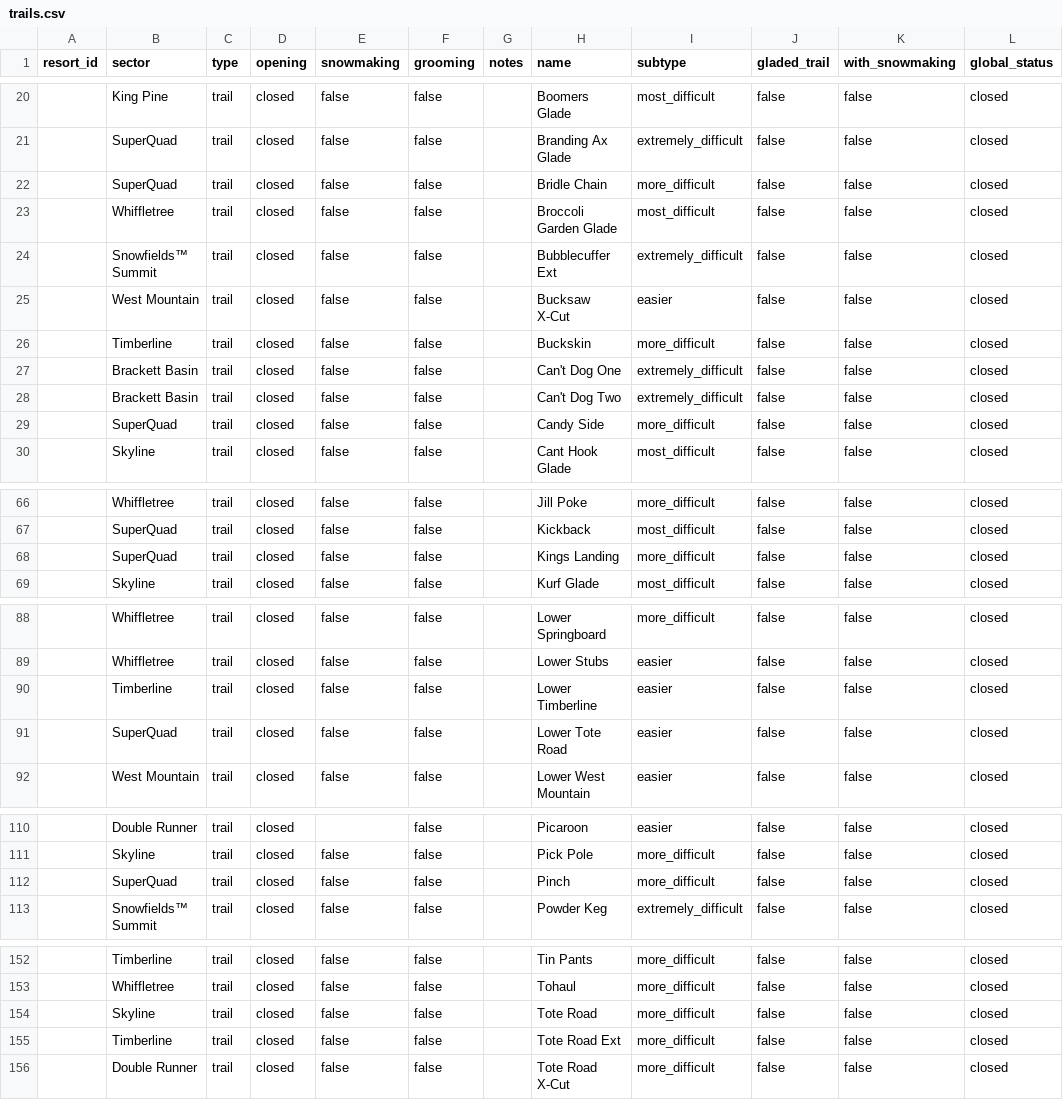
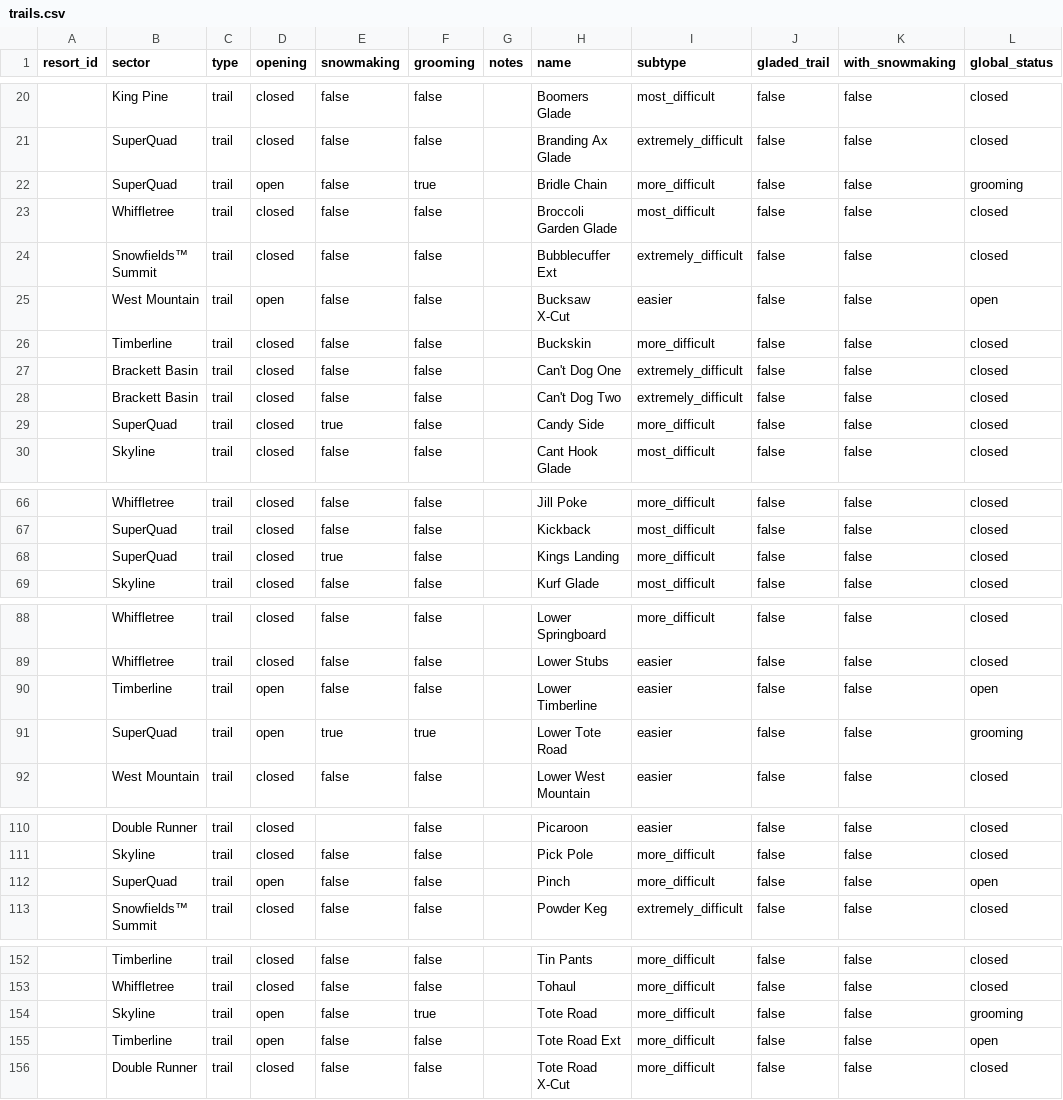
Before and after one commit to abkfenris/sugarloaf, a CSV file: trails.csv, drawn as a sheet; only a part is shown, gaps mark what is left out.

```diff
--- a/trails.csv
+++ b/trails.csv
@@ -21,6 +21,6 @@ resort_id,sector,type,opening,snowmaking,grooming,notes,name,subtype,gladed_trai
 ,SuperQuad,trail,closed,false,false,,Branding Ax Glade,extremely_difficult,false,false,closed
-,SuperQuad,trail,closed,false,false,,Bridle Chain,more_difficult,false,false,closed
+,SuperQuad,trail,open,false,true,,Bridle Chain,more_difficult,false,false,grooming
 ,Whiffletree,trail,closed,false,false,,Broccoli Garden Glade,most_difficult,false,false,closed
 ,Snowfields™ Summit,trail,closed,false,false,,Bubblecuffer Ext,extremely_difficult,false,false,closed
-,West Mountain,trail,closed,false,false,,Bucksaw X-Cut,easier,false,false,closed
+,West Mountain,trail,open,false,false,,Bucksaw X-Cut,easier,false,false,open
 ,Timberline,trail,closed,false,false,,Buckskin,more_difficult,false,false,closed
@@ -28,3 +28,3 @@ resort_id,sector,type,opening,snowmaking,grooming,notes,name,subtype,gladed_trai
 ,Brackett Basin,trail,closed,false,false,,Can't Dog Two,extremely_difficult,false,false,closed
-,SuperQuad,trail,closed,false,false,,Candy Side,more_difficult,false,false,closed
+,SuperQuad,trail,closed,true,false,,Candy Side,more_difficult,false,false,closed
 ,Skyline,trail,closed,false,false,,Cant Hook Glade,most_difficult,false,false,closed
@@ -67,3 +67,3 @@ resort_id,sector,type,opening,snowmaking,grooming,notes,name,subtype,gladed_trai
 ,SuperQuad,trail,closed,false,false,,Kickback,most_difficult,false,false,closed
-,SuperQuad,trail,closed,false,false,,Kings Landing,more_difficult,false,false,closed
+,SuperQuad,trail,closed,true,false,,Kings Landing,more_difficult,false,false,closed
 ,Skyline,trail,closed,false,false,,Kurf Glade,most_difficult,false,false,closed
@@ -89,4 +89,4 @@ resort_id,sector,type,opening,snowmaking,grooming,notes,name,subtype,gladed_trai
 ,Whiffletree,trail,closed,false,false,,Lower Stubs,easier,false,false,closed
-,Timberline,trail,closed,false,false,,Lower Timberline,easier,false,false,closed
-,SuperQuad,trail,closed,false,false,,Lower Tote Road,easier,false,false,closed
+,Timberline,trail,open,false,false,,Lower Timberline,easier,false,false,open
+,SuperQuad,trail,open,true,true,,Lower Tote Road,easier,false,false,grooming
 ,West Mountain,trail,closed,false,false,,Lower West Mountain,easier,false,false,closed
@@ -111,3 +111,3 @@ resort_id,sector,type,opening,snowmaking,grooming,notes,name,subtype,gladed_trai
 ,Skyline,trail,closed,false,false,,Pick Pole,more_difficult,false,false,closed
-,SuperQuad,trail,closed,false,false,,Pinch,more_difficult,false,false,closed
+,SuperQuad,trail,open,false,false,,Pinch,more_difficult,false,false,open
 ,Snowfields™ Summit,trail,closed,false,false,,Powder Keg,extremely_difficult,false,false,closed
@@ -153,4 +153,4 @@ resort_id,sector,type,opening,snowmaking,grooming,notes,name,subtype,gladed_trai
 ,Whiffletree,trail,closed,false,false,,Tohaul,more_difficult,false,false,closed
-,Skyline,trail,closed,false,false,,Tote Road,more_difficult,false,false,closed
-,Timberline,trail,closed,false,false,,Tote Road Ext,more_difficult,false,false,closed
+,Skyline,trail,open,false,true,,Tote Road,more_difficult,false,false,grooming
+,Timberline,trail,open,false,false,,Tote Road Ext,more_difficult,false,false,open
 ,Double Runner,trail,closed,false,false,,Tote Road X-Cut,more_difficult,false,false,closed
```
